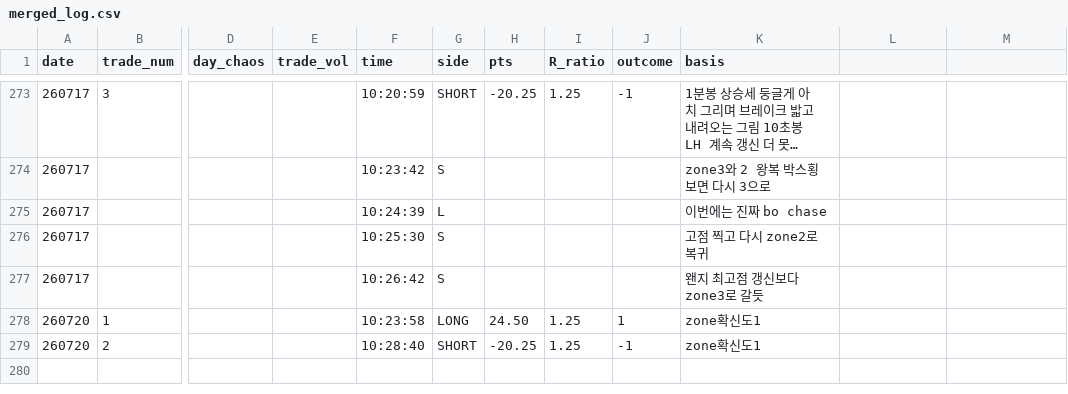
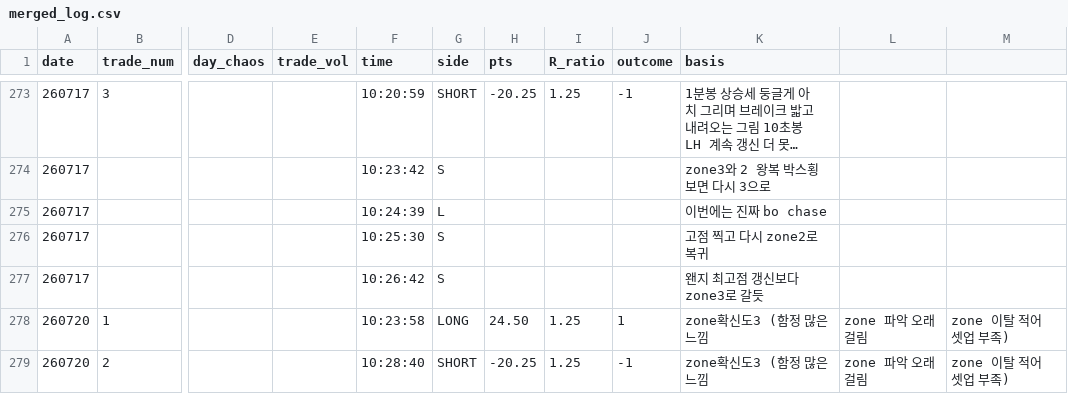
Before and after one commit to kjh950526-create/NQ_Research, a CSV file: daily_merged/merged_log.csv, drawn as a sheet; only a part is shown, gaps mark what is left out; long unchanged cells end in …; the diff names each change by its address in the sheet, - before the commit and + after, or states it on an @@ line.

Commit message:
fix: 7/20 zone confidence 3 (not 1)

```diff
--- a/daily_merged/merged_log.csv
+++ b/daily_merged/merged_log.csv
-K278:K279 (basis): zone확신도1
+K278:K279 (basis): zone확신도3 (함정 많은 느낌
-L278:L279: (empty)
+L278:L279: zone 파악 오래 걸림
-M278:M279: (empty)
+M278:M279: zone 이탈 적어 셋업 부족)
```
